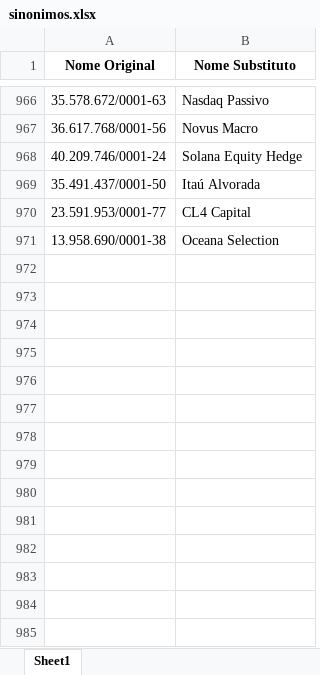
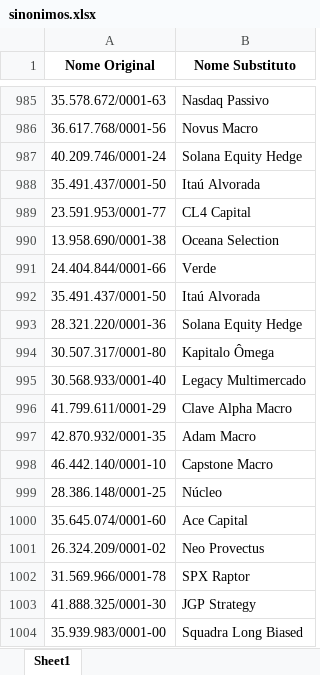
Before and after one commit to goliveira93/peers_etr, an Excel workbook: libs/sinonimos.xlsx, sheet Sheet1, drawn as a sheet; only a part is shown, gaps mark what is left out; values as stored, in another font and other column widths than the file's, no borders; the diff covers the shown part only; the diff names each change by its address in the sheet, - before the commit and + after, or states it on an @@ line.

```diff
--- a/libs/sinonimos.xlsx (sheet Sheet1)
+++ b/libs/sinonimos.xlsx (sheet Sheet1)
+row 991: 24.404.844/0001-66 | Verde
+row 992: 35.491.437/0001-50 | Itaú Alvorada
+row 993: 28.321.220/0001-36 | Solana Equity Hedge
+row 994: 30.507.317/0001-80 | Kapitalo Ômega
+row 995: 30.568.933/0001-40 | Legacy Multimercado
+row 996: 41.799.611/0001-29 | Clave Alpha Macro
+row 997: 42.870.932/0001-35 | Adam Macro
+row 998: 46.442.140/0001-10 | Capstone Macro
+row 999: 28.386.148/0001-25 | Núcleo
+row 1000: 35.645.074/0001-60 | Ace Capital
+row 1001: 26.324.209/0001-02 | Neo Provectus
+row 1002: 31.569.966/0001-78 | SPX Raptor
+row 1003: 41.888.325/0001-30 | JGP Strategy
+row 1004: 35.939.983/0001-00 | Squadra Long Biased
```
Also changed, not shown: 19 added rows and 1 edited cell elsewhere in this sheet, final_masters_funds.xlsx, 6 other files.
